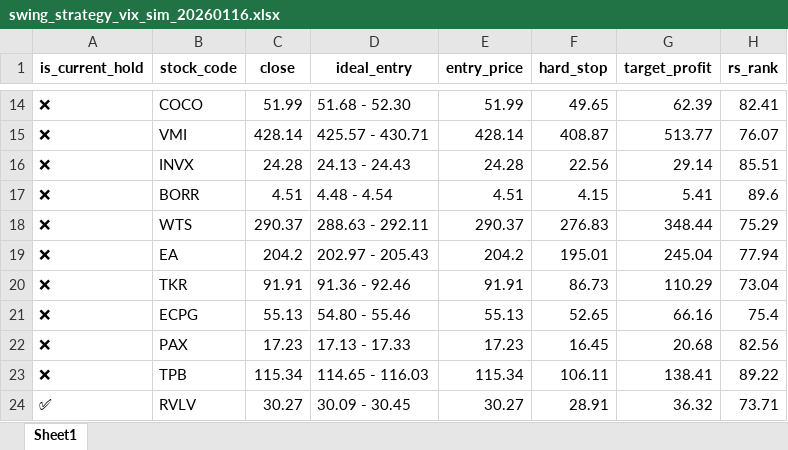
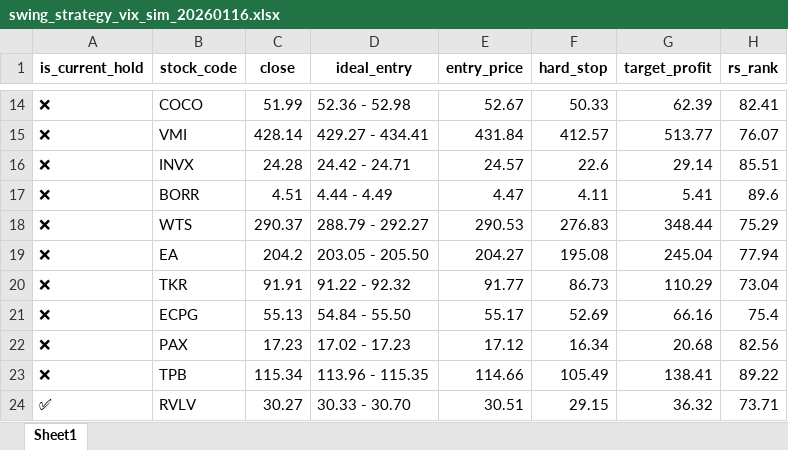
Before and after one commit to bumblezhou/daily_momentum_scanner, an Excel workbook: swing_strategy_vix_sim_20260116.xlsx, sheet Sheet1, drawn as a sheet; only a part is shown, gaps mark what is left out; values as stored, in another font and other column widths than the file's, no borders; the diff covers the shown part only; the diff names each change by its address in the sheet, - before the commit and + after, or states it on an @@ line.

```diff
--- a/swing_strategy_vix_sim_20260116.xlsx (sheet Sheet1)
+++ b/swing_strategy_vix_sim_20260116.xlsx (sheet Sheet1)
-D14 (ideal_entry): 51.68 - 52.30
+D14 (ideal_entry): 52.36 - 52.98
-E14 (entry_price): 51.99
+E14 (entry_price): 52.67
-F14 (hard_stop): 49.65
+F14 (hard_stop): 50.33
-D15 (ideal_entry): 425.57 - 430.71
+D15 (ideal_entry): 429.27 - 434.41
-E15 (entry_price): 428.14
+E15 (entry_price): 431.84
-F15 (hard_stop): 408.87
+F15 (hard_stop): 412.57
-D16 (ideal_entry): 24.13 - 24.43
+D16 (ideal_entry): 24.42 - 24.71
-E16 (entry_price): 24.28
+E16 (entry_price): 24.57
-F16 (hard_stop): 22.56
+F16 (hard_stop): 22.6
-D17 (ideal_entry): 4.48 - 4.54
+D17 (ideal_entry): 4.44 - 4.49
-E17 (entry_price): 4.51
+E17 (entry_price): 4.47
-F17 (hard_stop): 4.15
+F17 (hard_stop): 4.11
-D18 (ideal_entry): 288.63 - 292.11
+D18 (ideal_entry): 288.79 - 292.27
-E18 (entry_price): 290.37
+E18 (entry_price): 290.53
-D19 (ideal_entry): 202.97 - 205.43
+D19 (ideal_entry): 203.05 - 205.50
-E19 (entry_price): 204.2
+E19 (entry_price): 204.27
-F19 (hard_stop): 195.01
+F19 (hard_stop): 195.08
-D20 (ideal_entry): 91.36 - 92.46
+D20 (ideal_entry): 91.22 - 92.32
-E20 (entry_price): 91.91
+E20 (entry_price): 91.77
-D21 (ideal_entry): 54.80 - 55.46
+D21 (ideal_entry): 54.84 - 55.50
-E21 (entry_price): 55.13
+E21 (entry_price): 55.17
-F21 (hard_stop): 52.65
+F21 (hard_stop): 52.69
-D22 (ideal_entry): 17.13 - 17.33
+D22 (ideal_entry): 17.02 - 17.23
-E22 (entry_price): 17.23
+E22 (entry_price): 17.12
-F22 (hard_stop): 16.45
+F22 (hard_stop): 16.34
-D23 (ideal_entry): 114.65 - 116.03
+D23 (ideal_entry): 113.96 - 115.35
-E23 (entry_price): 115.34
+E23 (entry_price): 114.66
-F23 (hard_stop): 106.11
+F23 (hard_stop): 105.49
-D24 (ideal_entry): 30.09 - 30.45
+D24 (ideal_entry): 30.33 - 30.70
-E24 (entry_price): 30.27
+E24 (entry_price): 30.51
-F24 (hard_stop): 28.91
+F24 (hard_stop): 29.15
```
Also changed, not shown: 4 removed rows and 253 edited cells elsewhere in this sheet, 2 other files.
